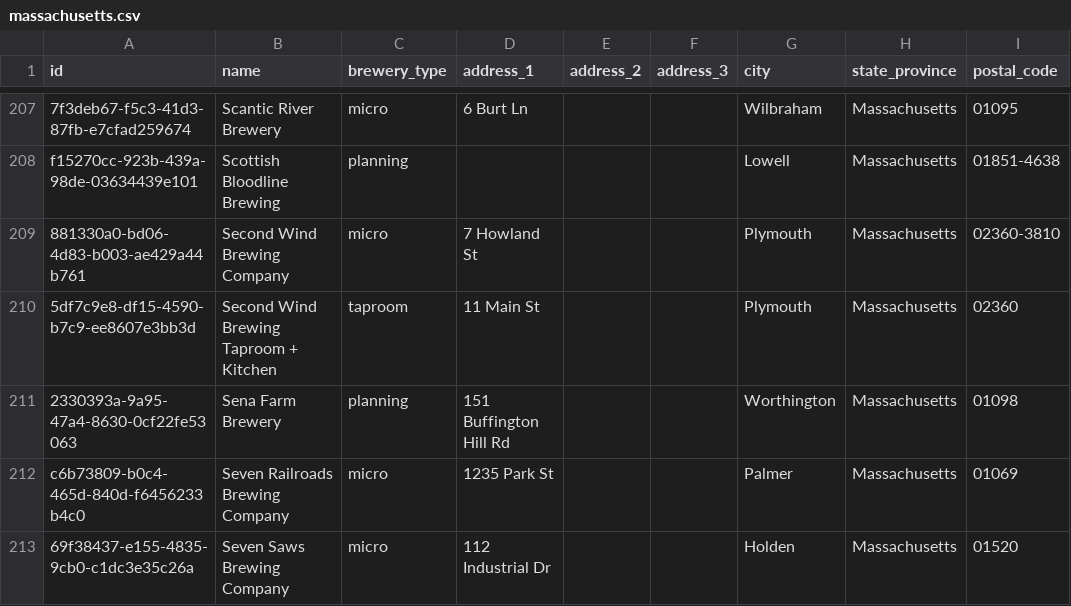
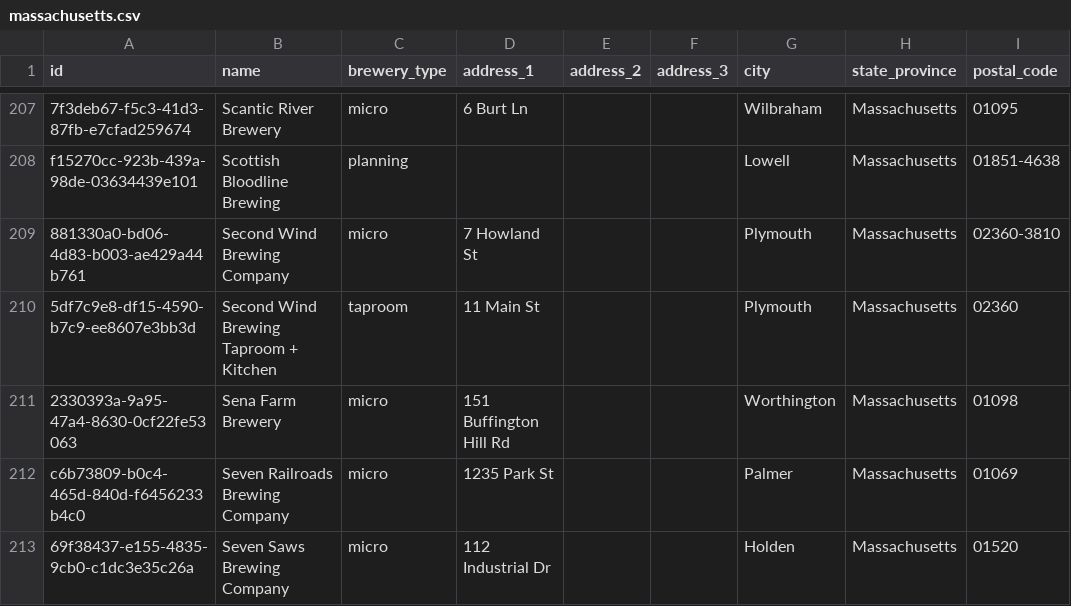
Before and after one commit to openbrewerydb/openbrewerydb, a CSV file: data/united-states/massachusetts.csv, drawn as a sheet; only a part is shown, gaps mark what is left out; the diff names each change by its address in the sheet, - before the commit and + after, or states it on an @@ line.

```diff
--- a/data/united-states/massachusetts.csv
+++ b/data/united-states/massachusetts.csv
-C211 (brewery_type): planning
+C211 (brewery_type): micro
```
